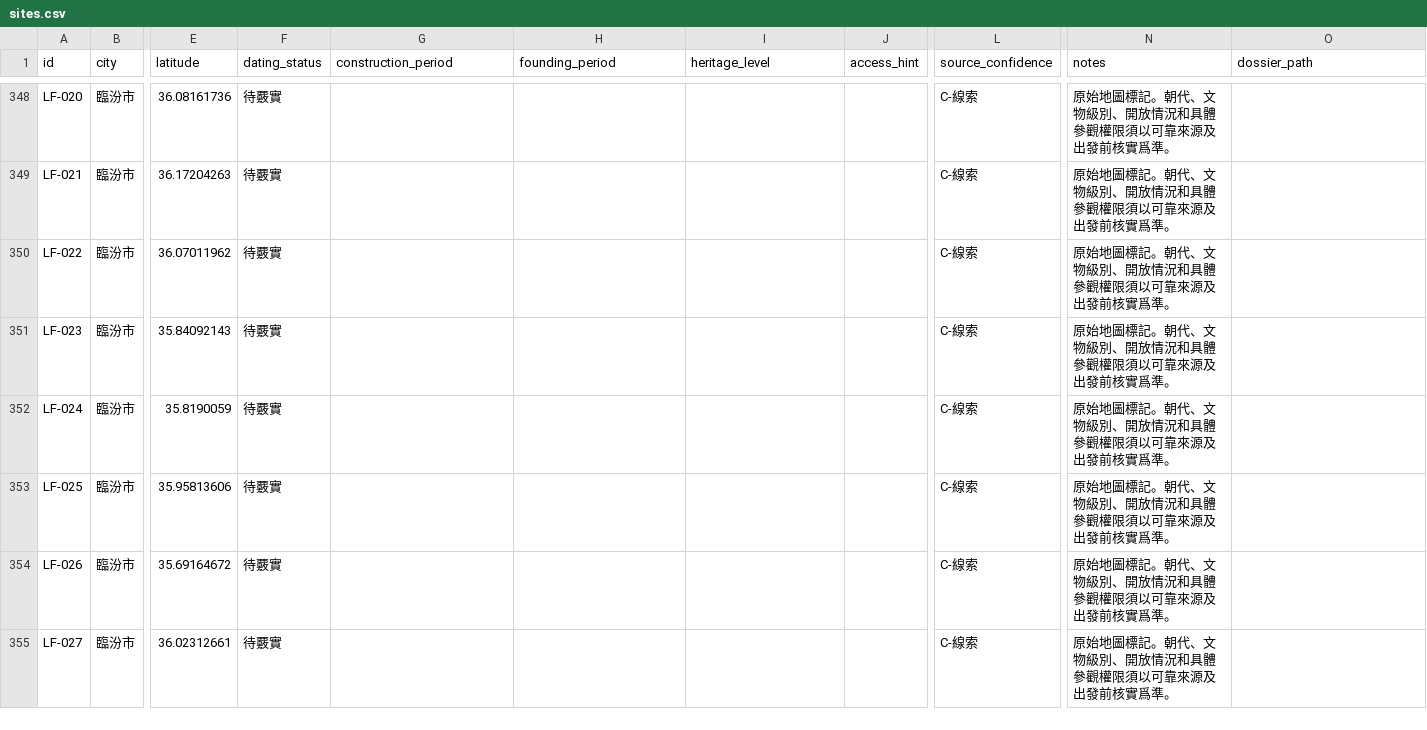
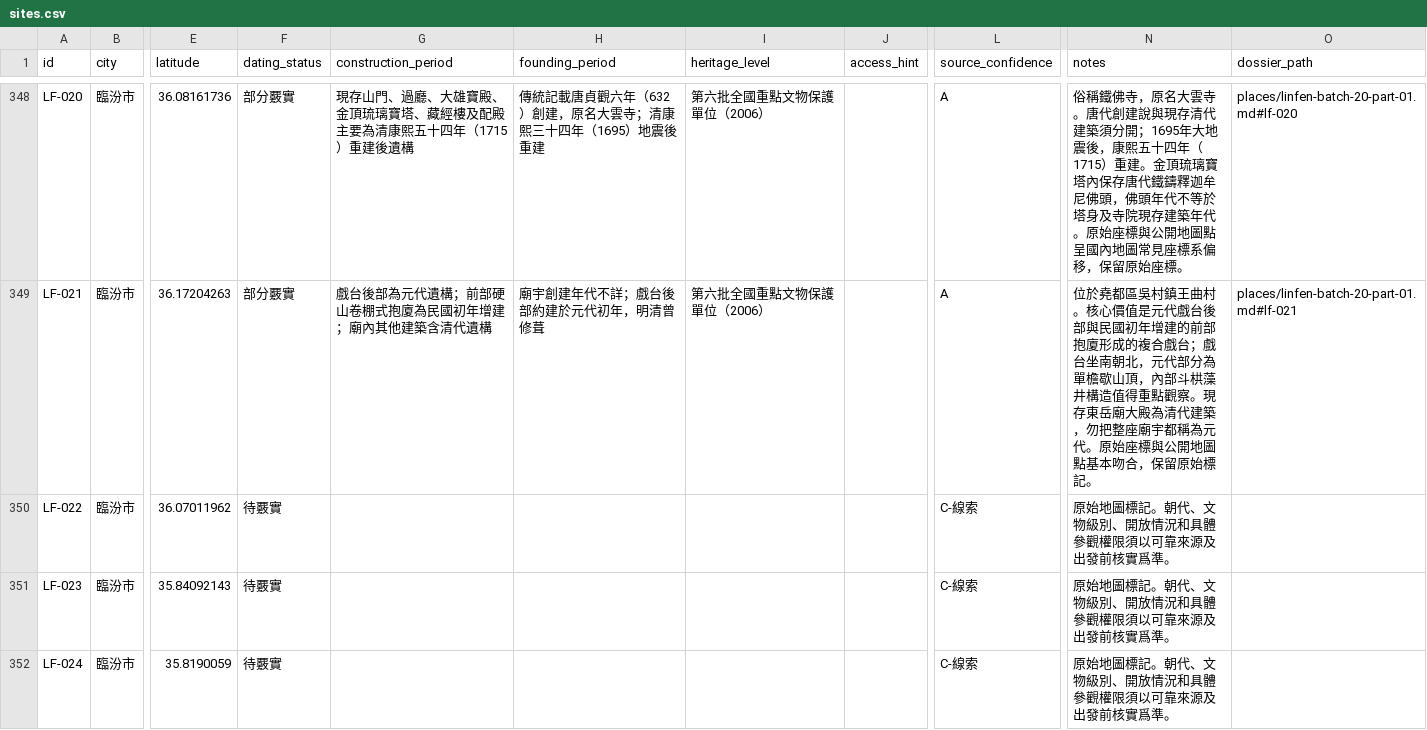
Before and after one commit to Khoohew/Shanxi-Ancient-Architecture, a CSV file: data/sites.csv, drawn as a sheet; only a part is shown, gaps mark what is left out; the shorter side is filled out with more unchanged rows; the diff covers the shown part only; the diff names each change by its address in the sheet, - before the commit and + after, or states it on an @@ line.

```diff
--- a/data/sites.csv
+++ b/data/sites.csv
-F348:F349 (dating_status): 待覈實
+F348:F349 (dating_status): 部分覈實
-G348 (construction_period): (empty)
+G348 (construction_period): 現存山門、過廳、大雄寶殿、金頂琉璃寶塔、藏經樓及配殿主要為清康熙五十四年（1715）重建後遺構
-H348 (founding_period): (empty)
+H348 (founding_period): 傳統記載唐貞觀六年（632）創建，原名大雲寺；清康熙三十四年（1695）地震後重建
-I348:I349 (heritage_level): (empty)
+I348:I349 (heritage_level): 第六批全國重點文物保護單位（2006）
-L348:L349 (source_confidence): C-線索
+L348:L349 (source_confidence): A
-N348 (notes): 原始地圖標記。朝代、文物級別、開放情況和具體參觀權限須以可靠來源及出發前核實爲準。
+N348 (notes): 俗稱鐵佛寺，原名大雲寺。唐代創建說與現存清代建築須分開；1695年大地震後，康熙五十四年（1715）重建。金頂琉璃寶塔內保存唐代鐵鑄釋迦牟尼佛頭，佛頭年代不等於塔身及寺院現存建築年代。原始座標與公開地圖點呈國內地圖常見座標系偏移，保留原始座標。
-O348 (dossier_path): (empty)
+O348 (dossier_path): places/linfen-batch-20-part-01.md#lf-020
-G349 (construction_period): (empty)
+G349 (construction_period): 戲台後部為元代遺構；前部硬山卷棚式抱廈為民國初年增建；廟內其他建築含清代遺構
-H349 (founding_period): (empty)
+H349 (founding_period): 廟宇創建年代不詳；戲台後部約建於元代初年，明清曾修葺
-N349 (notes): 原始地圖標記。朝代、文物級別、開放情況和具體參觀權限須以可靠來源及出發前核實爲準。
+N349 (notes): 位於堯都區吳村鎮王曲村。核心價值是元代戲台後部與民國初年增建的前部抱廈形成的複合戲台；戲台坐南朝北，元代部分為單檐歇山頂，內部斗栱藻井構造值得重點觀察。現存東岳廟大殿為清代建築，勿把整座廟宇都稱為元代。原始座標與公開地圖點基本吻合，保留原始標記。
-O349 (dossier_path): (empty)
+O349 (dossier_path): places/linfen-batch-20-part-01.md#lf-021
```
Also changed, not shown: 36 edited cells elsewhere in this file, 2 other files.
